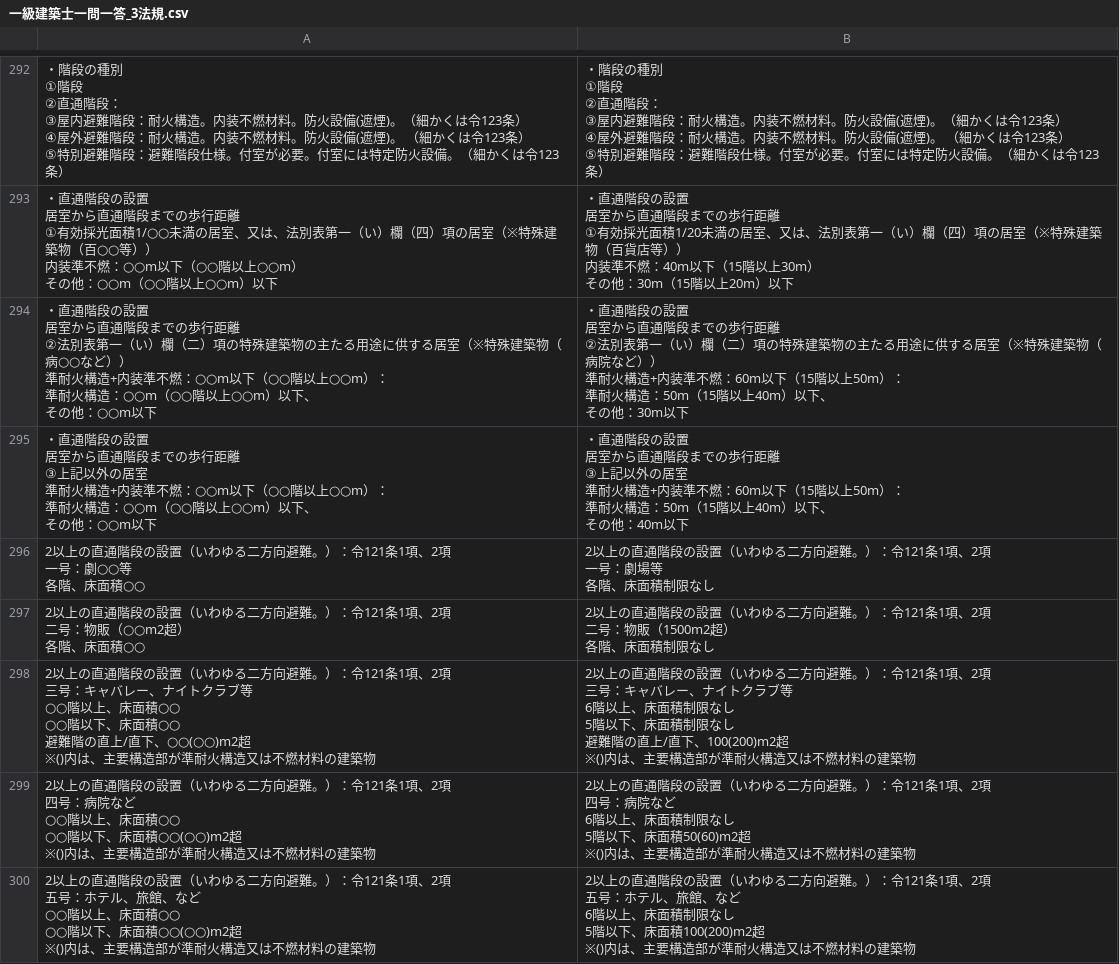
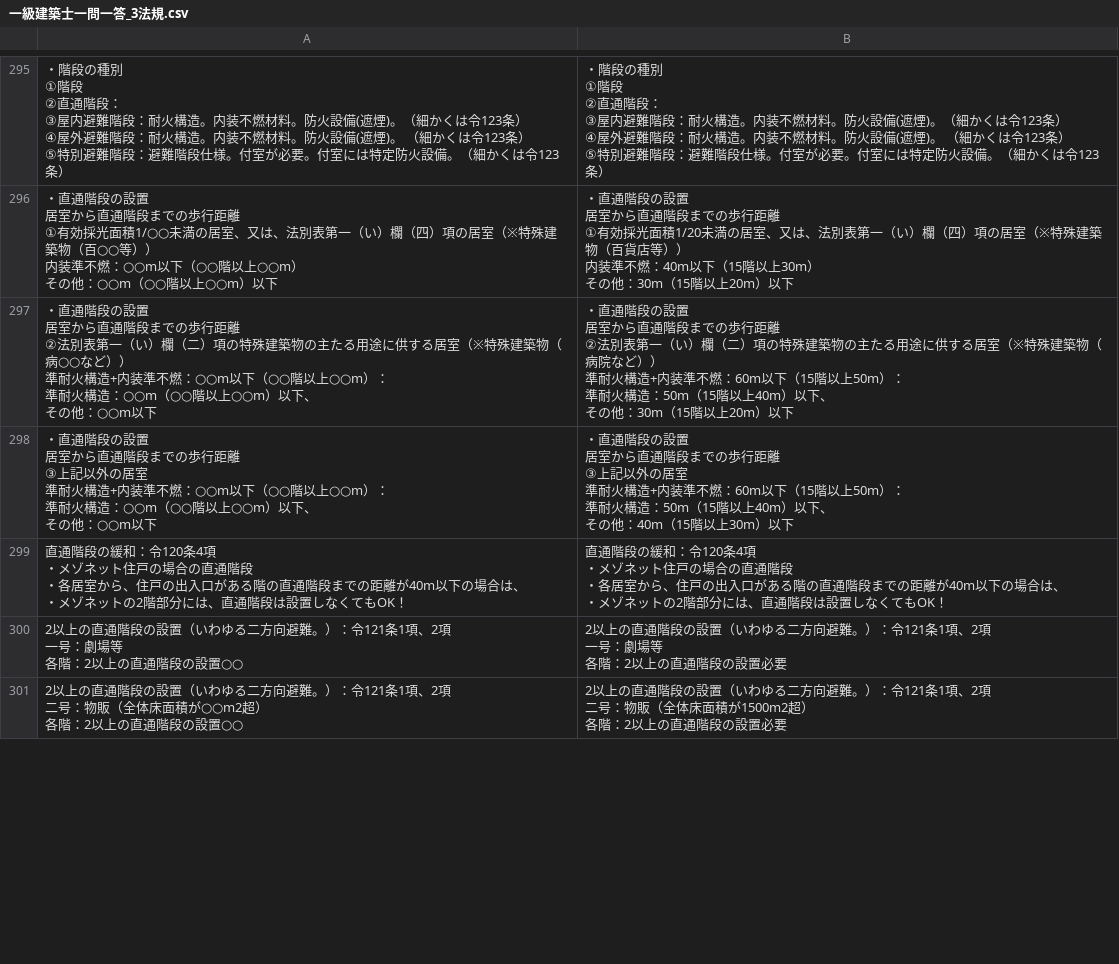
Before and after one commit to udofukui/ArchQA, a CSV file: 一級建築士一問一答_3法規.csv, drawn as a sheet; only a part is shown, gaps mark what is left out; removed rows and columns are numbered as before the commit, all else as after; ↵ is a line break in a cell; the diff covers the shown part only; the diff names each change by its address in the sheet, - before the commit and + after, or states it on an @@ line.

```diff
--- a/一級建築士一問一答_3法規.csv
+++ b/一級建築士一問一答_3法規.csv
-B297: …の他：30m以下
+B297: …の他：30m（15階以上20m）以下
-B298: …の他：40m以下
+B298: …の他：40m（15階以上30m）以下
-row 296: 2以上の直通階段の設置（いわゆる二方向避難。）：令121条1項、2項 ↵ 一号：劇○○等 ↵ 各階、床面積○○ | 2以上の直通階段の設置（いわゆる二方向避難。）：令121条1項、2項 ↵ 一号：劇場等 ↵ 各階、床面積制限なし
+row 299: 直通階段の緩和：令120条4項 ↵ ・メゾネット住戸の場合の直通階段 ↵ ・各居室から、住戸の出入口がある階の直通階段までの距離が40m以下の場合は、 ↵ ・メゾネットの2階部分には、直通階段は設置しなくてもOK！ | 直通階段の緩和：令120条4項 ↵ ・メゾネット住戸の場合の直通階段 ↵ ・各居室から、住戸の出入口がある階の直通階段までの距離が40m以下の場合は、 ↵ ・メゾネットの2階部分には、直通階段は設置しなくてもOK！
+row 300: 2以上の直通階段の設置（いわゆる二方向避難。）：令121条1項、2項 ↵ 一号：劇場等 ↵ 各階：2以上の直通階段の設置○○ | 2以上の直通階段の設置（いわゆる二方向避難。）：令121条1項、2項 ↵ 一号：劇場等 ↵ 各階：2以上の直通階段の設置必要
-A301: …：物販（○○m2超） ↵ 各階、床面積○○
+A301: …：物販（全体床面積が○○m2超） ↵ 各階：2以上の直通階段の設置○○
-B301: …：物販（1500m2超） ↵ 各階、床面積制限なし
+B301: …：物販（全体床面積が1500m2超） ↵ 各階：2以上の直通階段の設置必要
-row 298: 2以上の直通階段の設置（いわゆる二方向避難。）：令121条1項、2項 ↵ 三号：キャバレー、ナイトクラブ等 ↵ ○○階以上、床面積○○ ↵ ○○階以下、床面積○○ ↵ 避難階の直上/直下、○○(○○)m2超 ↵ ※()内は、主要構造部が準耐火構造又は不燃材料の建築物 | 2以上の直通階段の設置（いわゆる二方向避難。）：令121条1項、2項 ↵ 三号：キャバレー、ナイトクラブ等 ↵ 6階以上、床面積制限なし ↵ 5階以下、床面積制限なし ↵ 避難階の直上/直下、100(200)m2超 ↵ ※()内は、主要構造部が準耐火構造又は不燃材料の建築物
-row 299: 2以上の直通階段の設置（いわゆる二方向避難。）：令121条1項、2項 ↵ 四号：病院など ↵ ○○階以上、床面積○○ ↵ ○○階以下、床面積○○(○○)m2超 ↵ ※()内は、主要構造部が準耐火構造又は不燃材料の建築物 | 2以上の直通階段の設置（いわゆる二方向避難。）：令121条1項、2項 ↵ 四号：病院など ↵ 6階以上、床面積制限なし ↵ 5階以下、床面積50(60)m2超 ↵ ※()内は、主要構造部が準耐火構造又は不燃材料の建築物
-row 300: 2以上の直通階段の設置（いわゆる二方向避難。）：令121条1項、2項 ↵ 五号：ホテル、旅館、など ↵ ○○階以上、床面積○○ ↵ ○○階以下、床面積○○(○○)m2超 ↵ ※()内は、主要構造部が準耐火構造又は不燃材料の建築物 | 2以上の直通階段の設置（いわゆる二方向避難。）：令121条1項、2項 ↵ 五号：ホテル、旅館、など ↵ 6階以上、床面積制限なし ↵ 5階以下、床面積100(200)m2超 ↵ ※()内は、主要構造部が準耐火構造又は不燃材料の建築物
```
Also changed, not shown: 16 added rows, 21 removed rows and 30 edited cells elsewhere in this file, 一級建築士一問一答_4構造.csv.
